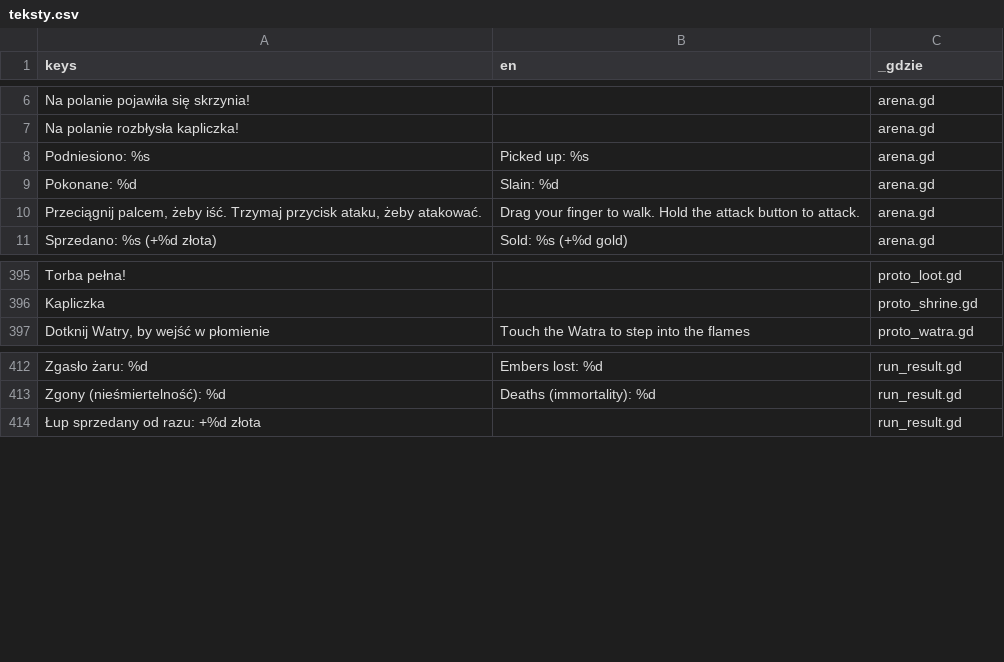
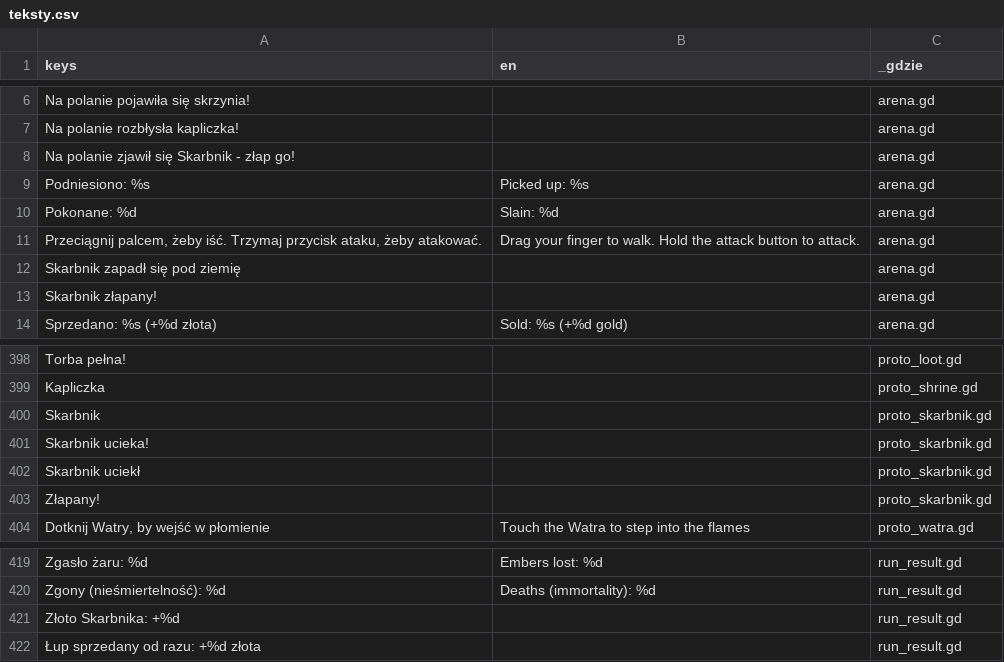
Before and after one commit to slota145/Watra-Mobile, a CSV file: translations/teksty.csv, drawn as a sheet; only a part is shown, gaps mark what is left out; the diff names each change by its address in the sheet, - before the commit and + after, or states it on an @@ line.

```diff
--- a/translations/teksty.csv
+++ b/translations/teksty.csv
+row 8: Na polanie zjawił się Skarbnik - złap go! |  | arena.gd
+row 12: Skarbnik zapadł się pod ziemię |  | arena.gd
+row 13: Skarbnik złapany! |  | arena.gd
+row 400: Skarbnik |  | proto_skarbnik.gd
+row 401: Skarbnik ucieka! |  | proto_skarbnik.gd
+row 402: Skarbnik uciekł |  | proto_skarbnik.gd
+row 403: Złapany! |  | proto_skarbnik.gd
+row 421: Złoto Skarbnika: +%d |  | run_result.gd
```
Also changed, not shown: 15 other files.
